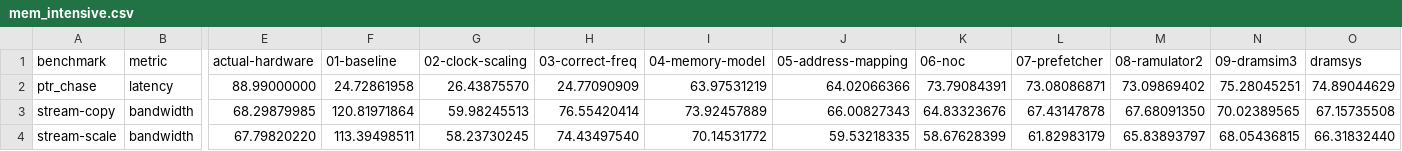
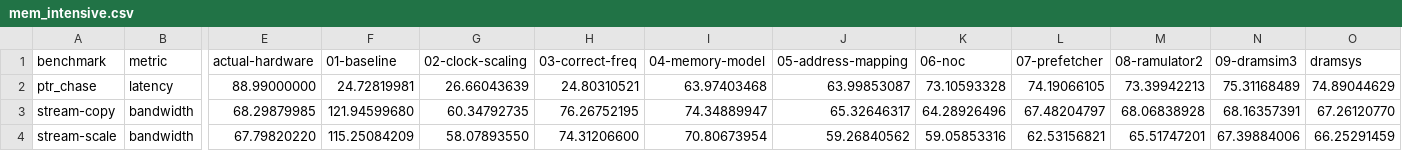
Before and after one commit to bsc-mem/cpu-mem-sim-mismatch, a CSV file: experiments/11-mem-intensive/processed/mem_intensive.csv, drawn as a sheet; only a part is shown, gaps mark what is left out; the diff covers the shown part only; the diff names each change by its address in the sheet, - before the commit and + after, or states it on an @@ line.

Commit message:
chore(artifact): align experiment order and figures with paper flow
update stage names and figure references after experiment reordering

```diff
--- a/experiments/11-mem-intensive/processed/mem_intensive.csv
+++ b/experiments/11-mem-intensive/processed/mem_intensive.csv
-F2 (01-baseline): 24.72861958
+F2 (01-baseline): 24.72819981
-G2 (02-clock-scaling): 26.43875570
+G2 (02-clock-scaling): 26.66043639
-H2 (03-correct-freq): 24.77090909
+H2 (03-correct-freq): 24.80310521
-I2 (04-memory-model): 63.97531219
+I2 (04-memory-model): 63.97403468
-J2 (05-address-mapping): 64.02066366
+J2 (05-address-mapping): 63.99853087
-K2 (06-noc): 73.79084391
+K2 (06-noc): 73.10593328
-L2 (07-prefetcher): 73.08086871
+L2 (07-prefetcher): 74.19066105
-M2 (08-ramulator2): 73.09869402
+M2 (08-ramulator2): 73.39942213
-N2 (09-dramsim3): 75.28045251
+N2 (09-dramsim3): 75.31168489
-F3 (01-baseline): 120.81971864
+F3 (01-baseline): 121.94599680
-G3 (02-clock-scaling): 59.98245513
+G3 (02-clock-scaling): 60.34792735
-H3 (03-correct-freq): 76.55420414
+H3 (03-correct-freq): 76.26752195
-I3 (04-memory-model): 73.92457889
+I3 (04-memory-model): 74.34889947
-J3 (05-address-mapping): 66.00827343
+J3 (05-address-mapping): 65.32646317
-K3 (06-noc): 64.83323676
+K3 (06-noc): 64.28926496
-L3 (07-prefetcher): 67.43147878
+L3 (07-prefetcher): 67.48204797
-M3 (08-ramulator2): 67.68091350
+M3 (08-ramulator2): 68.06838928
-N3 (09-dramsim3): 70.02389565
+N3 (09-dramsim3): 68.16357391
-O3 (dramsys): 67.15735508
+O3 (dramsys): 67.26120770
-F4 (01-baseline): 113.39498511
+F4 (01-baseline): 115.25084209
-G4 (02-clock-scaling): 58.23730245
+G4 (02-clock-scaling): 58.07893550
-H4 (03-correct-freq): 74.43497540
+H4 (03-correct-freq): 74.31206600
-I4 (04-memory-model): 70.14531772
+I4 (04-memory-model): 70.80673954
-J4 (05-address-mapping): 59.53218335
+J4 (05-address-mapping): 59.26840562
-K4 (06-noc): 58.67628399
+K4 (06-noc): 59.05853316
-L4 (07-prefetcher): 61.82983179
+L4 (07-prefetcher): 62.53156821
-M4 (08-ramulator2): 65.83893797
+M4 (08-ramulator2): 65.51747201
-N4 (09-dramsim3): 68.05436815
+N4 (09-dramsim3): 67.39884006
-O4 (dramsys): 66.31832440
+O4 (dramsys): 66.25291459
```
Also changed, not shown: 20 edited cells elsewhere in this file, 15 other files.
